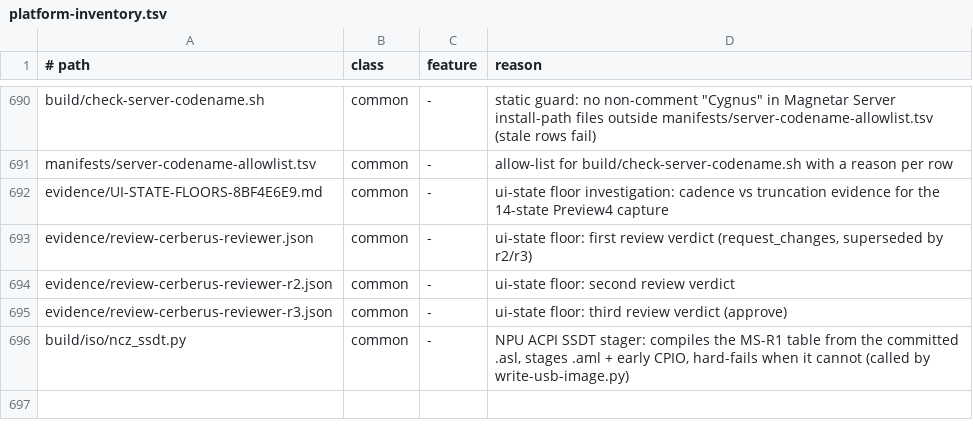
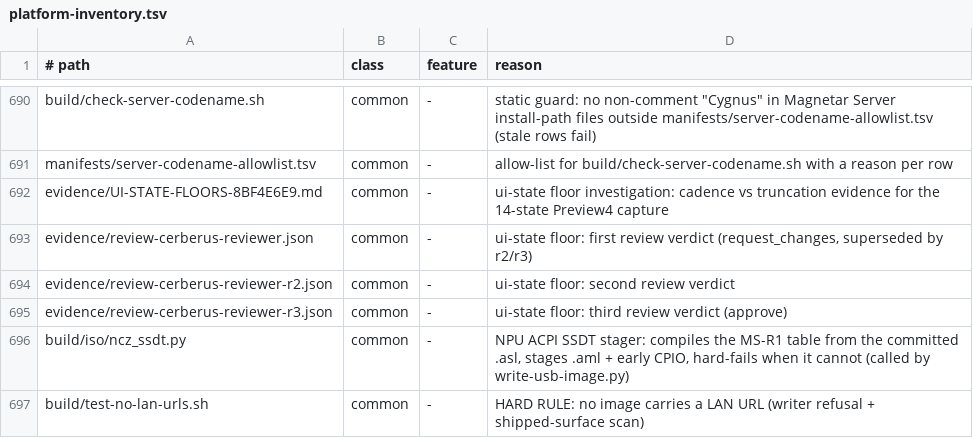
Before and after one commit to ncz-os/cix-installer, a TSV file: docs/platform-inventory.tsv, drawn as a sheet; only a part is shown, gaps mark what is left out; the diff names each change by its address in the sheet, - before the commit and + after, or states it on an @@ line.

Commit message:
rule: images never carry a LAN URL; add a self-contained server medium
Operator rule, 2026-10-29, after the first real Magnetar server install
(TYPHON) died: 'do not use LAN URLs. EVER. RULE.'

What happened: the medium I handed over was built with the KVM gate's pin
(http://10.0.2.2). On real hardware that address exists only inside QEMU, so
the debootstrap stub logged '[FETCH] base.squashfs attempt 1..9 failed (rc=4)'
while the payload host was serving the same file to the same machine at
561 MB/s. Nothing was wrong with the payload; the image was pinned to a
build-rack address.

Enforcement, so it cannot happen again:
- write-usb-image.py's _refuse_lan_url() rejects any payload pin whose host is
  RFC1918, loopback, link-local, 'localhost' or *.local, with the rule and the
  two ways forward in the message. write_online_fetch_manifest() calls it for
  every artifact, so an online medium can only be pinned to a publicly
  resolvable host.
- build/test-no-lan-urls.sh (new, wired into the static-gates stage for both
  arches) exercises that refusal directly, scans preseed/, post-install/ and
  assets/ for LAN URLs (loopback client calls excluded -- they never leave the
  machine; a documented mDNS endpoint carries an explicit lan-url-ok marker),
  and asserts the self-contained path exists.
- docs/platform-inventory.tsv: the new suite classified (the platform lint
  fails the image stage otherwise).

New: NCZ_SERVER_PAYLOAD=medium. A server medium can now be SELF-CONTAINED:
base.squashfs, the asset tree and the offline apt closure (dists/ + pool/)
stay on the medium exactly as a desktop medium carries them, no manifest is
written and no URL is baked anywhere. That is the shape to ship for hardware
that has no reachable HTTP host -- which is every machine outside the rack.

```diff
--- a/docs/platform-inventory.tsv
+++ b/docs/platform-inventory.tsv
+row 697: build/test-no-lan-urls.sh | common | - | HARD RULE: no image carries a LAN URL (writer refusal + shipped-surface scan)
```
Also changed, not shown: 4 other files.
